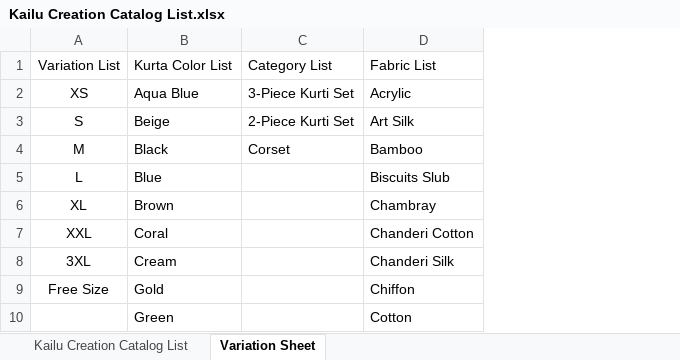
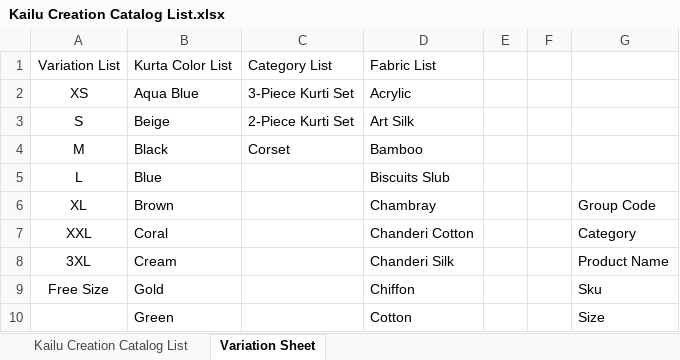
Before and after one commit to Kaklotar9985/KAILU-CREATION-V2, an Excel workbook: Kailu Creation Catalog List.xlsx, sheet Variation Sheet, drawn as a sheet; only a part is shown; values as stored, in another font and other column widths than the file's, no borders; the diff names each change by its address in the sheet, - before the commit and + after, or states it on an @@ line.

```diff
--- a/Kailu Creation Catalog List.xlsx (sheet Variation Sheet)
+++ b/Kailu Creation Catalog List.xlsx (sheet Variation Sheet)
+column E, empty
+column F, empty
+column G, rows 6-10: Group Code | Category | Product Name | Sku | Size
```
Also changed, not shown: sheet Kailu Creation Catalog List, 9 other files.
